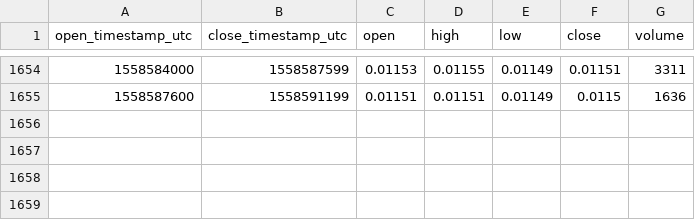
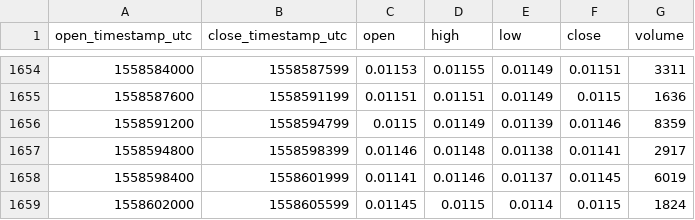
Before and after one commit to cryptobigbro/bitmex-LTCM19, a CSV file: bitmex-LTCM19-1h.csv, drawn as a sheet; only a part is shown, gaps mark what is left out.

Commit message:
Update OHLCV data.

```diff
--- a/bitmex-LTCM19-1h.csv
+++ b/bitmex-LTCM19-1h.csv
@@ -1655 +1655,5 @@ open_timestamp_utc,close_timestamp_utc,open,high,low,close,volume
 1558587600,1558591199,0.01151,0.01151,0.01149,0.0115,1636
+1558591200,1558594799,0.0115,0.01149,0.01139,0.01146,8359
+1558594800,1558598399,0.01146,0.01148,0.01138,0.01141,2917
+1558598400,1558601999,0.01141,0.01146,0.01137,0.01145,6019
+1558602000,1558605599,0.01145,0.0115,0.0114,0.0115,1824
```
